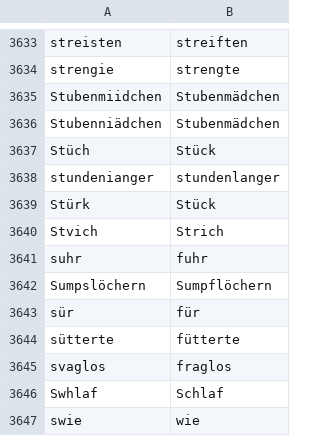
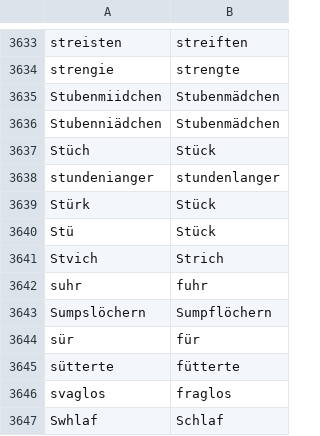
Before and after one commit to cradloff/ebooks, a CSV file: Harald Harst/rechtschreibung.csv, drawn as a sheet; only a part is shown, gaps mark what is left out; the shorter side is filled out with more unchanged rows; the diff names each change by its address in the sheet, - before the commit and + after, or states it on an @@ line.

```diff
--- a/Harald Harst/rechtschreibung.csv
+++ b/Harald Harst/rechtschreibung.csv
+row 3640: Stü | Stück
```
Also changed, not shown: 4 other files.
